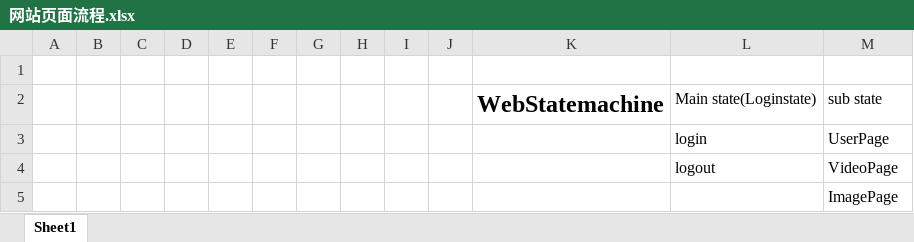
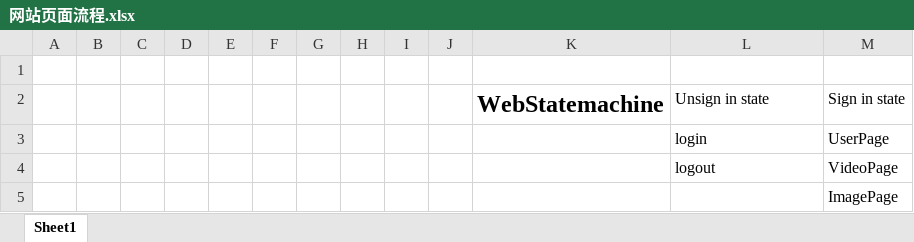
Before and after one commit to NanodAaa/NanoWeb, an Excel workbook: docs/网站页面流程.xlsx, sheet Sheet1, drawn as a sheet; values as stored, in another font and other column widths than the file's, no borders; charts and pictures and table styles not drawn; the diff names each change by its address in the sheet, - before the commit and + after, or states it on an @@ line.

```diff
--- a/docs/网站页面流程.xlsx (sheet Sheet1)
+++ b/docs/网站页面流程.xlsx (sheet Sheet1)
-L2: Main state(Loginstate)
+L2: Unsign in state
-M2: sub state
+M2: Sign in state
```
Also changed, not shown: charts or pictures, 7 other files.
